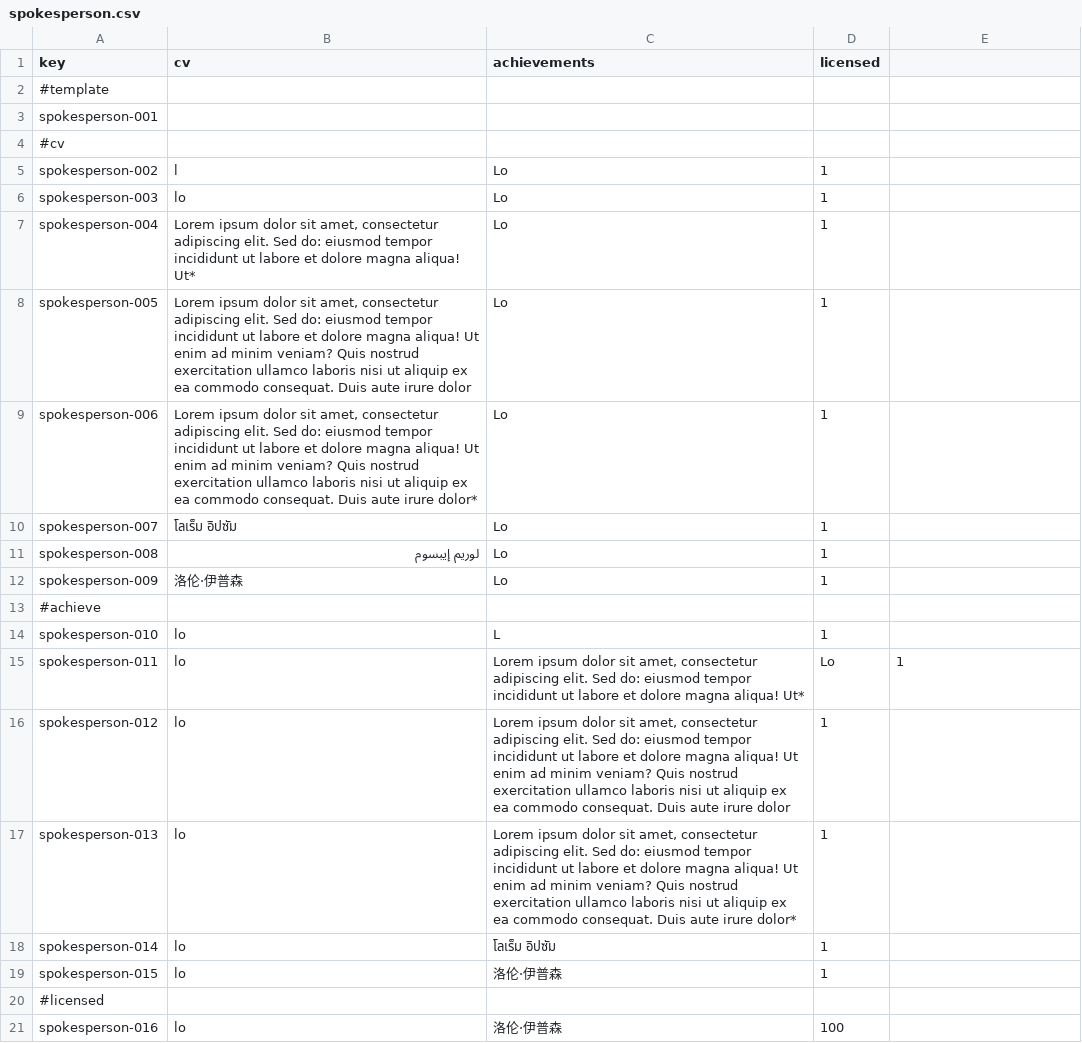
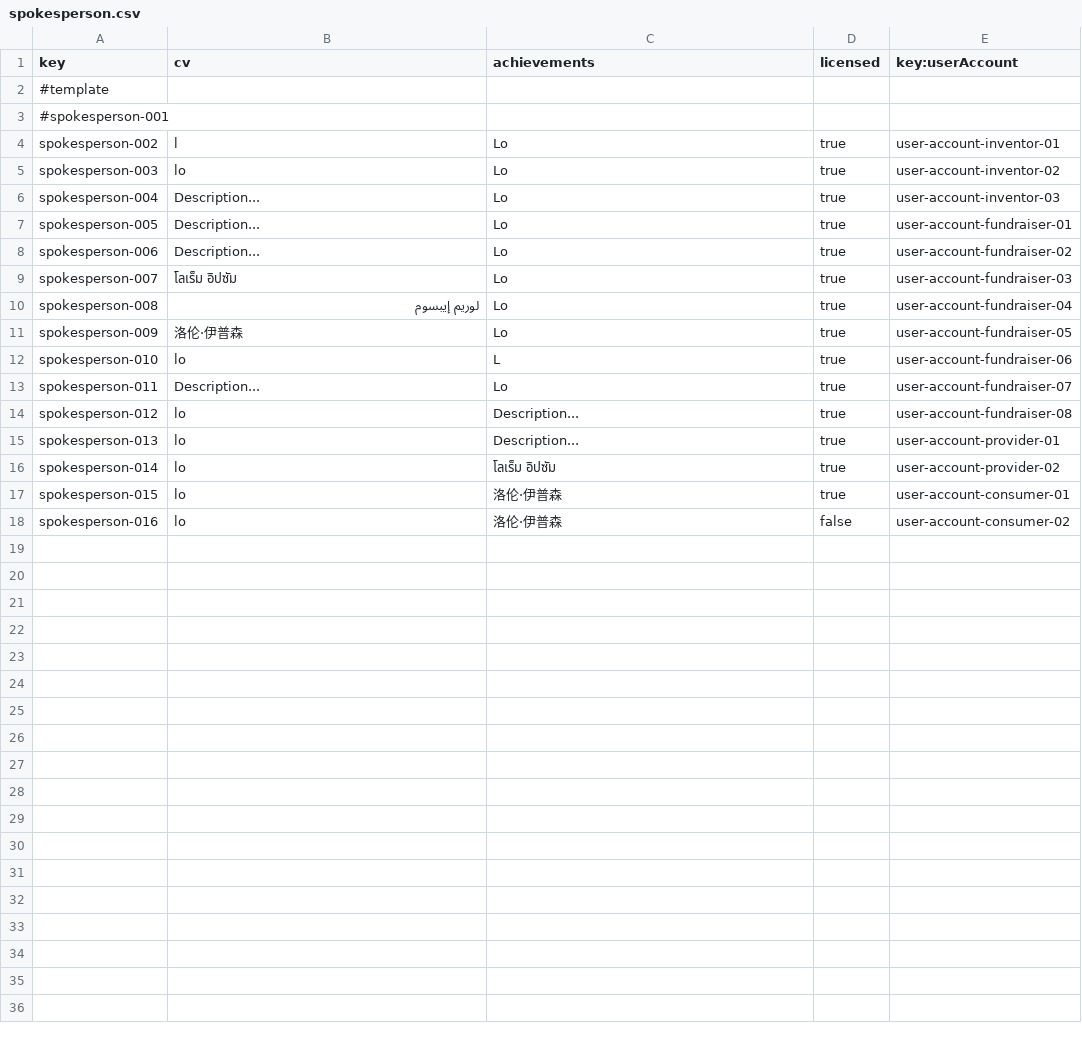
Before and after one commit to AlejandroParody/Acme-Starters-G042, a CSV file: src/main/resources/WEB-INF/data/sample/batch-01/spokesperson.csv, drawn as a sheet.

```diff
--- a/src/main/resources/WEB-INF/data/sample/batch-01/spokesperson.csv
+++ b/src/main/resources/WEB-INF/data/sample/batch-01/spokesperson.csv
@@ -1,21 +1,18 @@
-key,cv,achievements,licensed
+key,cv,achievements,licensed,key:userAccount
 #template
-spokesperson-001,"","",""
-#cv
-spokesperson-002,"l","Lo","1"
-spokesperson-003,"lo","Lo","1"
-spokesperson-004,"Lorem ipsum dolor sit amet, consectetur adipiscing elit. Sed do: eiusmod tempor incididunt ut labore et dolore magna aliqua! Ut*	","Lo","1"
-spokesperson-005,"Lorem ipsum dolor sit amet, consectetur adipiscing elit. Sed do: eiusmod tempor incididunt ut labore et dolore magna aliqua! Ut enim ad minim veniam? Quis nostrud exercitation ullamco laboris nisi ut aliquip ex ea commodo consequat. Duis aute irure dolor","Lo","1"
-spokesperson-006,"Lorem ipsum dolor sit amet, consectetur adipiscing elit. Sed do: eiusmod tempor incididunt ut labore et dolore magna aliqua! Ut enim ad minim veniam? Quis nostrud exercitation ullamco laboris nisi ut aliquip ex ea commodo consequat. Duis aute irure dolor*","Lo","1"
-spokesperson-007,"โลเร็ม อิปซัม","Lo","1"
-spokesperson-008,"لوريم إيبسوم","Lo","1"
-spokesperson-009,"洛伦·伊普森","Lo","1"
-#achieve
-spokesperson-010,"lo","L","1"
-spokesperson-011,"lo","Lorem ipsum dolor sit amet, consectetur adipiscing elit. Sed do: eiusmod tempor incididunt ut labore et dolore magna aliqua! Ut*	","Lo","1"
-spokesperson-012,lo,"Lorem ipsum dolor sit amet, consectetur adipiscing elit. Sed do: eiusmod tempor incididunt ut labore et dolore magna aliqua! Ut enim ad minim veniam? Quis nostrud exercitation ullamco laboris nisi ut aliquip ex ea commodo consequat. Duis aute irure dolor","1"
-spokesperson-013,lo,"Lorem ipsum dolor sit amet, consectetur adipiscing elit. Sed do: eiusmod tempor incididunt ut labore et dolore magna aliqua! Ut enim ad minim veniam? Quis nostrud exercitation ullamco laboris nisi ut aliquip ex ea commodo consequat. Duis aute irure dolor*","1"
-spokesperson-014,lo,"โลเร็ม อิปซัม","1"
-spokesperson-015,lo,"洛伦·伊普森","1"
-#licensed
-spokesperson-016,lo,"洛伦·伊普森","100"
+#spokesperson-001,"","","",""
+spokesperson-002,l,Lo,true,user-account-inventor-01
+spokesperson-003,lo,Lo,true,user-account-inventor-02
+spokesperson-004,Description...,Lo,true,user-account-inventor-03
+spokesperson-005,Description...,Lo,true,user-account-fundraiser-01
+spokesperson-006,Description...,Lo,true,user-account-fundraiser-02
+spokesperson-007,โลเร็ม อิปซัม,Lo,true,user-account-fundraiser-03
+spokesperson-008,لوريم إيبسوم,Lo,true,user-account-fundraiser-04
+spokesperson-009,洛伦·伊普森,Lo,true,user-account-fundraiser-05
+spokesperson-010,lo,L,true,user-account-fundraiser-06
+spokesperson-011,Description...,Lo,true,user-account-fundraiser-07
+spokesperson-012,lo,Description...,true,user-account-fundraiser-08
+spokesperson-013,lo,Description...,true,user-account-provider-01
+spokesperson-014,lo,โลเร็ม อิปซัม,true,user-account-provider-02
+spokesperson-015,lo,洛伦·伊普森,true,user-account-consumer-01
+spokesperson-016,lo,洛伦·伊普森,false,user-account-consumer-02
```
Also changed, not shown: src/main/resources/WEB-INF/data/errata/batch-01/campaign.csv, src/main/resources/WEB-INF/data/errata/batch-01/milestone.csv, 3 other files.
